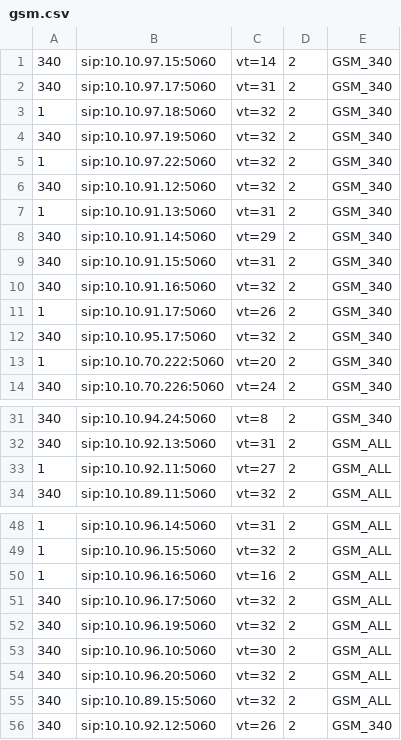
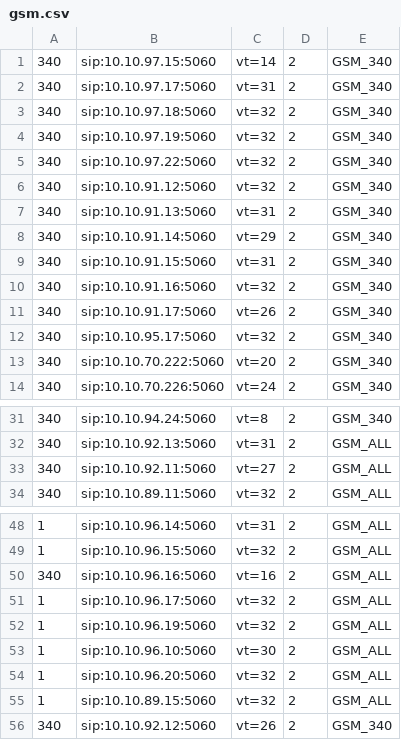
Before and after one commit to devops-itcs/CONFIG-CHANNEL-VT-FE, a CSV file: gsm.csv, drawn as a sheet; only a part is shown, gaps mark what is left out.

Commit message:
Update gsm.csv

```diff
--- a/gsm.csv
+++ b/gsm.csv
@@ -2,7 +2,7 @@
 340,sip:10.10.97.17:5060,vt=31,2,GSM_340
-1,sip:10.10.97.18:5060,vt=32,2,GSM_340
+340,sip:10.10.97.18:5060,vt=32,2,GSM_340
 340,sip:10.10.97.19:5060,vt=32,2,GSM_340
-1,sip:10.10.97.22:5060,vt=32,2,GSM_340
+340,sip:10.10.97.22:5060,vt=32,2,GSM_340
 340,sip:10.10.91.12:5060,vt=32,2,GSM_340
-1,sip:10.10.91.13:5060,vt=31,2,GSM_340
+340,sip:10.10.91.13:5060,vt=31,2,GSM_340
 340,sip:10.10.91.14:5060,vt=29,2,GSM_340
@@ -10,5 +10,5 @@
 340,sip:10.10.91.16:5060,vt=32,2,GSM_340
-1,sip:10.10.91.17:5060,vt=26,2,GSM_340
+340,sip:10.10.91.17:5060,vt=26,2,GSM_340
 340,sip:10.10.95.17:5060,vt=32,2,GSM_340
-1,sip:10.10.70.222:5060,vt=20,2,GSM_340
+340,sip:10.10.70.222:5060,vt=20,2,GSM_340
 340,sip:10.10.70.226:5060,vt=24,2,GSM_340
@@ -32,3 +32,3 @@
 340,sip:10.10.92.13:5060,vt=31,2,GSM_ALL
-1,sip:10.10.92.11:5060,vt=27,2,GSM_ALL
+340,sip:10.10.92.11:5060,vt=27,2,GSM_ALL
 340,sip:10.10.89.11:5060,vt=32,2,GSM_ALL
@@ -49,8 +49,8 @@
 1,sip:10.10.96.15:5060,vt=32,2,GSM_ALL
-1,sip:10.10.96.16:5060,vt=16,2,GSM_ALL
-340,sip:10.10.96.17:5060,vt=32,2,GSM_ALL
-340,sip:10.10.96.19:5060,vt=32,2,GSM_ALL
-340,sip:10.10.96.10:5060,vt=30,2,GSM_ALL
-340,sip:10.10.96.20:5060,vt=32,2,GSM_ALL
-340,sip:10.10.89.15:5060,vt=32,2,GSM_ALL
+340,sip:10.10.96.16:5060,vt=16,2,GSM_ALL
+1,sip:10.10.96.17:5060,vt=32,2,GSM_ALL
+1,sip:10.10.96.19:5060,vt=32,2,GSM_ALL
+1,sip:10.10.96.10:5060,vt=30,2,GSM_ALL
+1,sip:10.10.96.20:5060,vt=32,2,GSM_ALL
+1,sip:10.10.89.15:5060,vt=32,2,GSM_ALL
 340,sip:10.10.92.12:5060,vt=26,2,GSM_340
```
